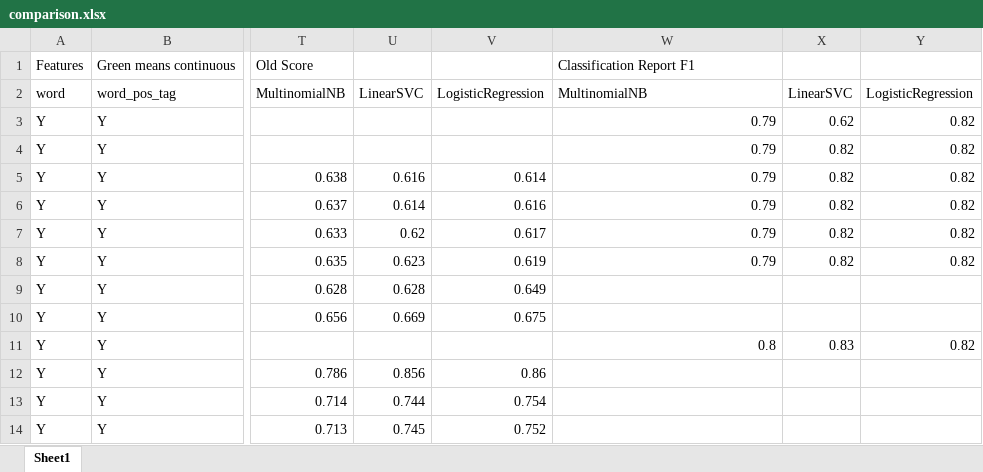
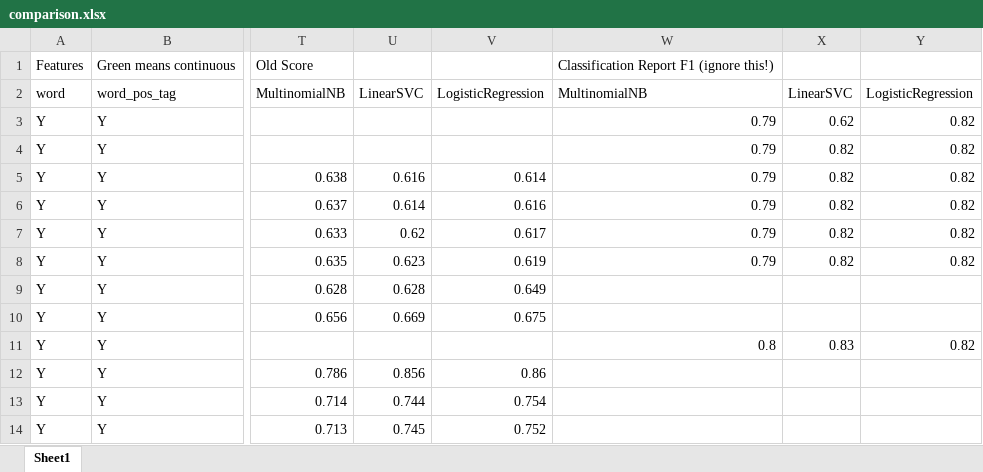
Before and after one commit to manestay/Text-to-Speech-Prosody-Project, an Excel workbook: comparison.xlsx, sheet Sheet1, drawn as a sheet; only a part is shown, gaps mark what is left out; values as stored, in another font and other column widths than the file's, no borders; the diff names each change by its address in the sheet, - before the commit and + after, or states it on an @@ line.

```diff
--- a/comparison.xlsx (sheet Sheet1)
+++ b/comparison.xlsx (sheet Sheet1)
-W1: Classification Report F1
+W1: Classification Report F1 (ignore this!)
```
Also changed, not shown: 14 other files.
